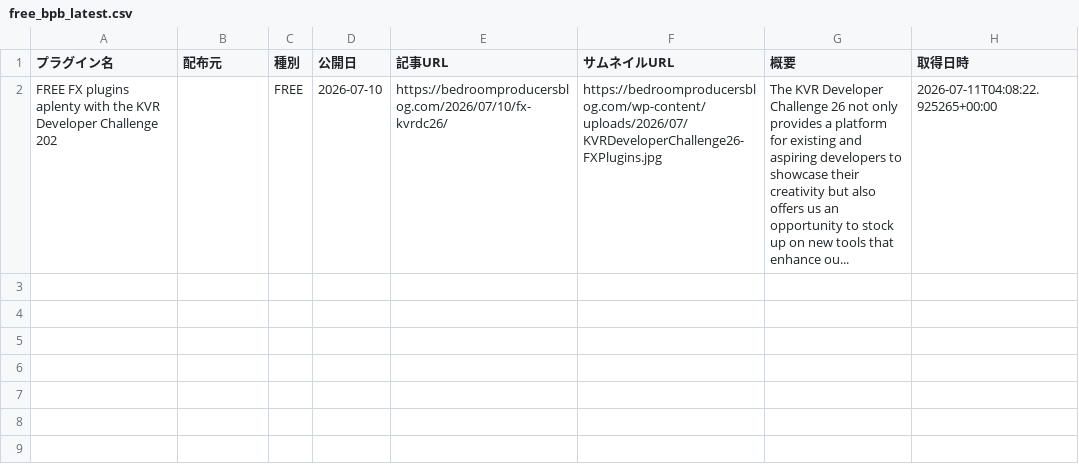
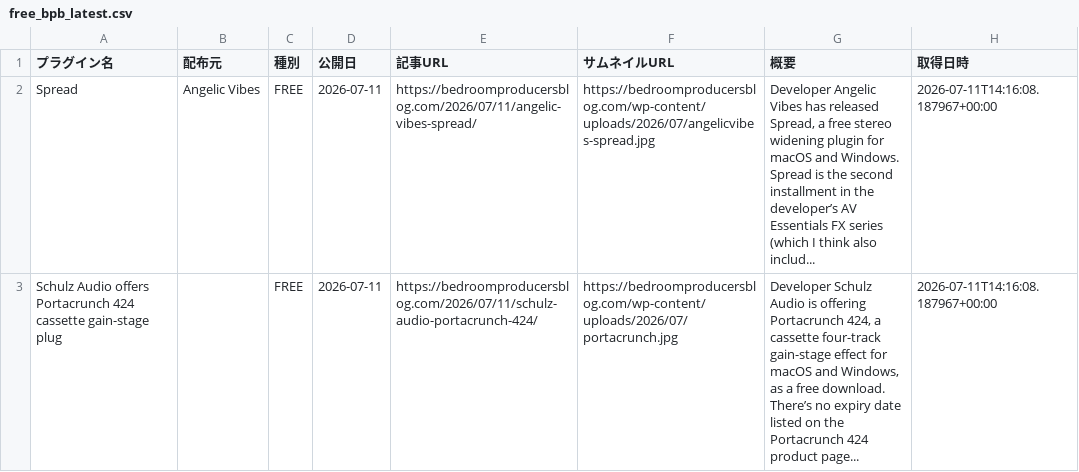
Before and after one commit to Plugin-Tsushin/plugin-boutique-scraper, a CSV file: output/free_bpb_latest.csv, drawn as a sheet; removed rows and columns are numbered as before the commit, all else as after; the diff names each change by its address in the sheet, - before the commit and + after, or states it on an @@ line.

```diff
--- a/output/free_bpb_latest.csv
+++ b/output/free_bpb_latest.csv
-row 2: FREE FX plugins aplenty with the KVR Developer Challenge 202 |  | FREE | 2026-07-10 | https://bedroomproducersblog.com/2026/07/10/fx-kvrdc26/ | https://bedroomproducersblog.com/wp-content/uploads/2026/07/KVRDeveloperChallenge26-FXPlugins.jpg | The KVR Developer Challenge 26 not only provides a platform for existing and aspiring developers to showcase their creativity but also offers us an opportunity to stock up on new tools that enhance ou... | 2026-07-11T04:08:22.925265+00:00
+row 2: Spread | Angelic Vibes | FREE | 2026-07-11 | https://bedroomproducersblog.com/2026/07/11/angelic-vibes-spread/ | https://bedroomproducersblog.com/wp-content/uploads/2026/07/angelicvibes-spread.jpg | Developer Angelic Vibes has released Spread, a free stereo widening plugin for macOS and Windows. Spread is the second installment in the developer’s AV Essentials FX series (which I think also includ... | 2026-07-11T14:16:08.187967+00:00
+row 3: Schulz Audio offers Portacrunch 424 cassette gain-stage plug |  | FREE | 2026-07-11 | https://bedroomproducersblog.com/2026/07/11/schulz-audio-portacrunch-424/ | https://bedroomproducersblog.com/wp-content/uploads/2026/07/portacrunch.jpg | Developer Schulz Audio is offering Portacrunch 424, a cassette four-track gain-stage effect for macOS and Windows, as a free download. There’s no expiry date listed on the Portacrunch 424 product page... | 2026-07-11T14:16:08.187967+00:00
```
Also changed, not shown: output/free_bpb_history.csv.
